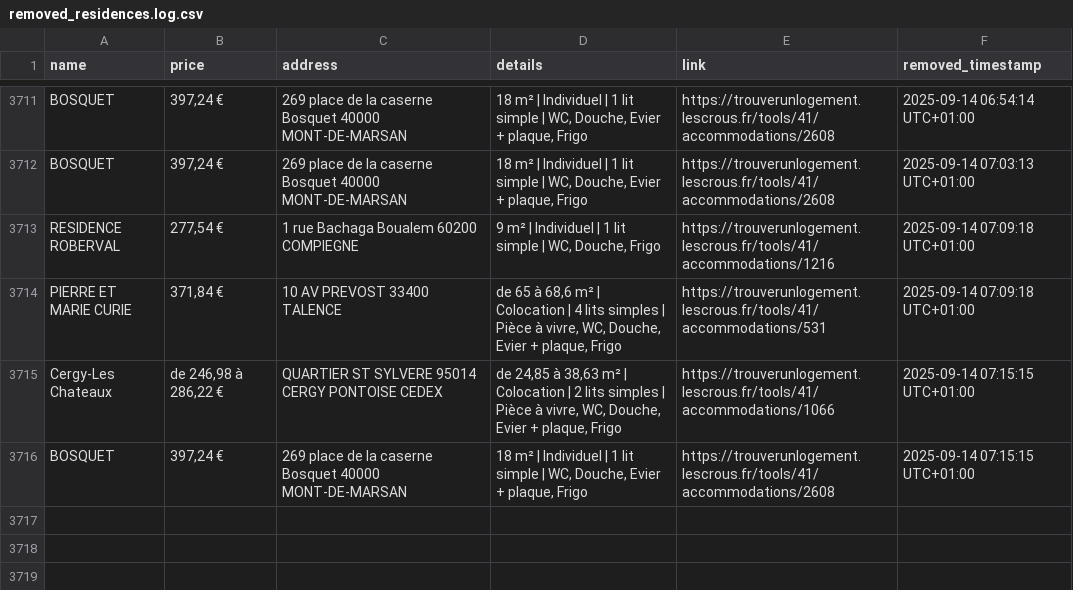
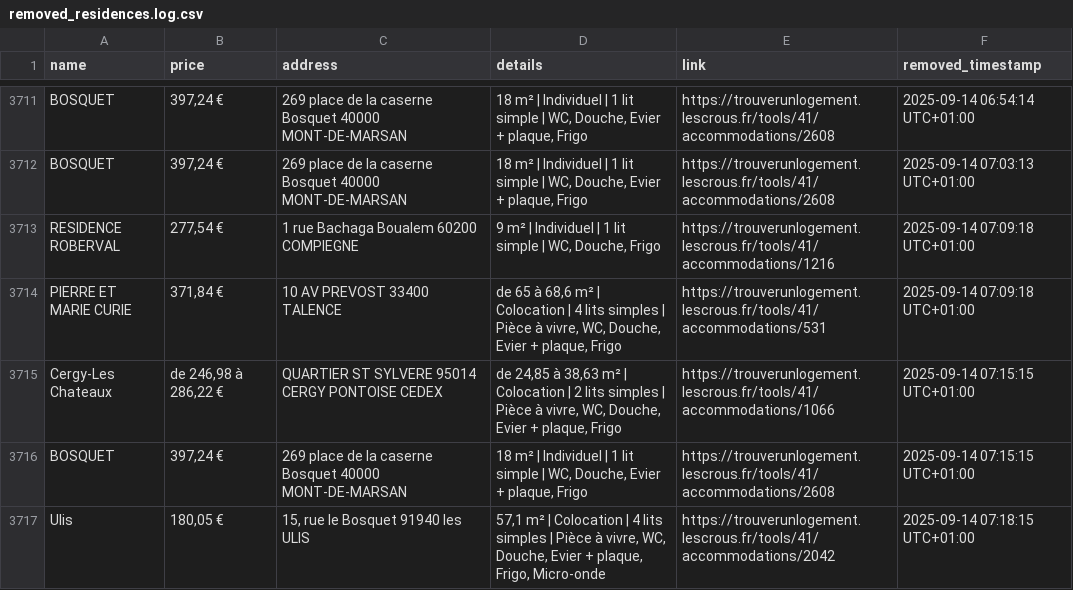
Before and after one commit to jabrane-me/crous-bot-notifier, a CSV file: removed_residences.log.csv, drawn as a sheet; only a part is shown, gaps mark what is left out; the diff names each change by its address in the sheet, - before the commit and + after, or states it on an @@ line.

```diff
--- a/removed_residences.log.csv
+++ b/removed_residences.log.csv
+row 3717: Ulis | 180,05 € | 15, rue le Bosquet 91940 les ULIS | 57,1 m² | Colocation | 4 lits simples | Pièce à vivre, WC, Douche, Evier + plaque, Frigo, Micro-onde | https://trouverunlogement.lescrous.fr/tools/41/accommodations/2042 | 2025-09-14 07:18:15 UTC+01:00
```
Also changed, not shown: available_residences.csv, 1 other file.
